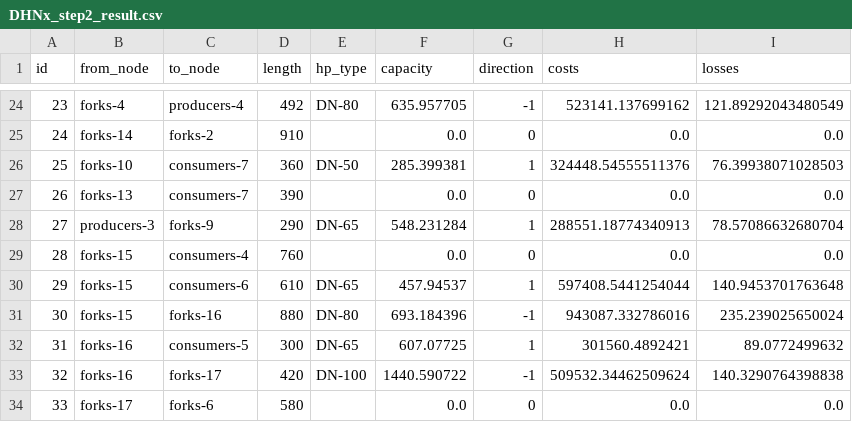
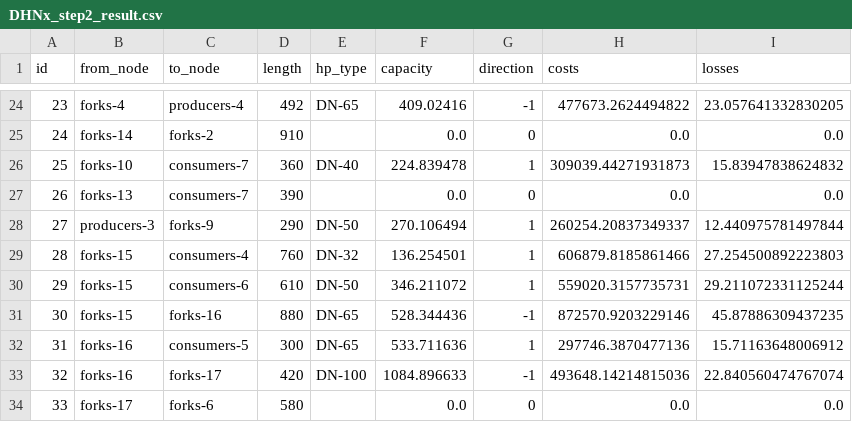
Before and after one commit to acprakthse/Project2, a CSV file: Tutorial/3_outputs/DHNx_step2_result.csv, drawn as a sheet; only a part is shown, gaps mark what is left out; the diff covers the shown part only.

```diff
--- a/Tutorial/3_outputs/DHNx_step2_result.csv
+++ b/Tutorial/3_outputs/DHNx_step2_result.csv
@@ -24,11 +24,11 @@ id,from_node,to_node,length,hp_type,capacity,direction,costs,losses
-23,forks-4,producers-4,492,DN-80,635.957705,-1,523141.137699162,121.89292043480549
+23,forks-4,producers-4,492,DN-65,409.02416,-1,477673.2624494822,23.057641332830205
 24,forks-14,forks-2,910,,0.0,0,0.0,0.0
-25,forks-10,consumers-7,360,DN-50,285.399381,1,324448.54555511376,76.39938071028503
+25,forks-10,consumers-7,360,DN-40,224.839478,1,309039.44271931873,15.83947838624832
 26,forks-13,consumers-7,390,,0.0,0,0.0,0.0
-27,producers-3,forks-9,290,DN-65,548.231284,1,288551.18774340913,78.57086632680704
-28,forks-15,consumers-4,760,,0.0,0,0.0,0.0
-29,forks-15,consumers-6,610,DN-65,457.94537,1,597408.5441254044,140.9453701763648
-30,forks-15,forks-16,880,DN-80,693.184396,-1,943087.332786016,235.239025650024
-31,forks-16,consumers-5,300,DN-65,607.07725,1,301560.4892421,89.0772499632
-32,forks-16,forks-17,420,DN-100,1440.590722,-1,509532.34462509624,140.3290764398838
+27,producers-3,forks-9,290,DN-50,270.106494,1,260254.20837349337,12.440975781497844
+28,forks-15,consumers-4,760,DN-32,136.254501,1,606879.8185861466,27.254500892223803
+29,forks-15,consumers-6,610,DN-50,346.211072,1,559020.3157735731,29.211072331125244
+30,forks-15,forks-16,880,DN-65,528.344436,-1,872570.9203229146,45.87886309437235
+31,forks-16,consumers-5,300,DN-65,533.711636,1,297746.3870477136,15.71163648006912
+32,forks-16,forks-17,420,DN-100,1084.896633,-1,493648.14214815036,22.840560474767074
 33,forks-17,forks-6,580,,0.0,0,0.0,0.0
```
Also changed, not shown: 63 edited cells elsewhere in this file, Tutorial/2_inputs/2_step_invest_data/network/pipes.csv, 22 other files.
